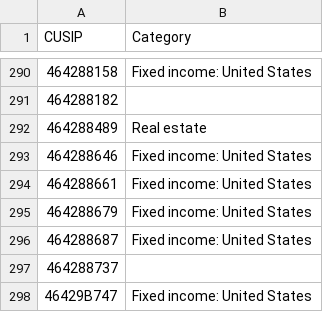
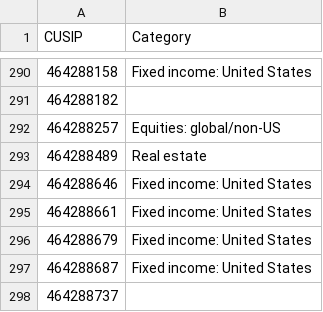
Before and after one commit to bhbarongreenback/uk-reporting-etfs, a CSV file: data/fund-categories.csv, drawn as a sheet; only a part is shown, gaps mark what is left out; the shorter side is filled out with more unchanged rows; the diff names each change by its address in the sheet, - before the commit and + after, or states it on an @@ line.

Commit message:
adding ACWI

```diff
--- a/data/fund-categories.csv
+++ b/data/fund-categories.csv
+row 292: 464288257 | Equities: global/non-US
```
